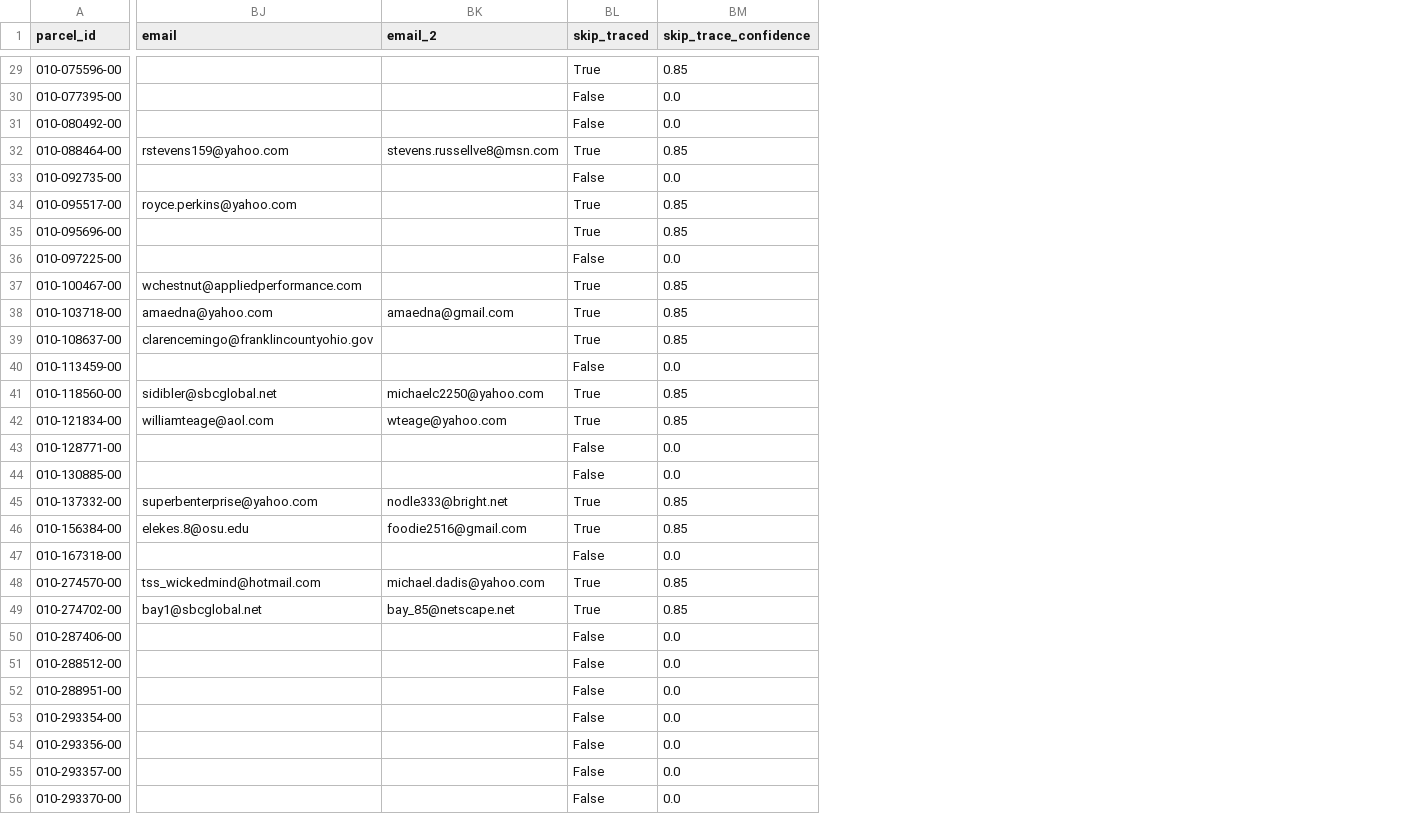
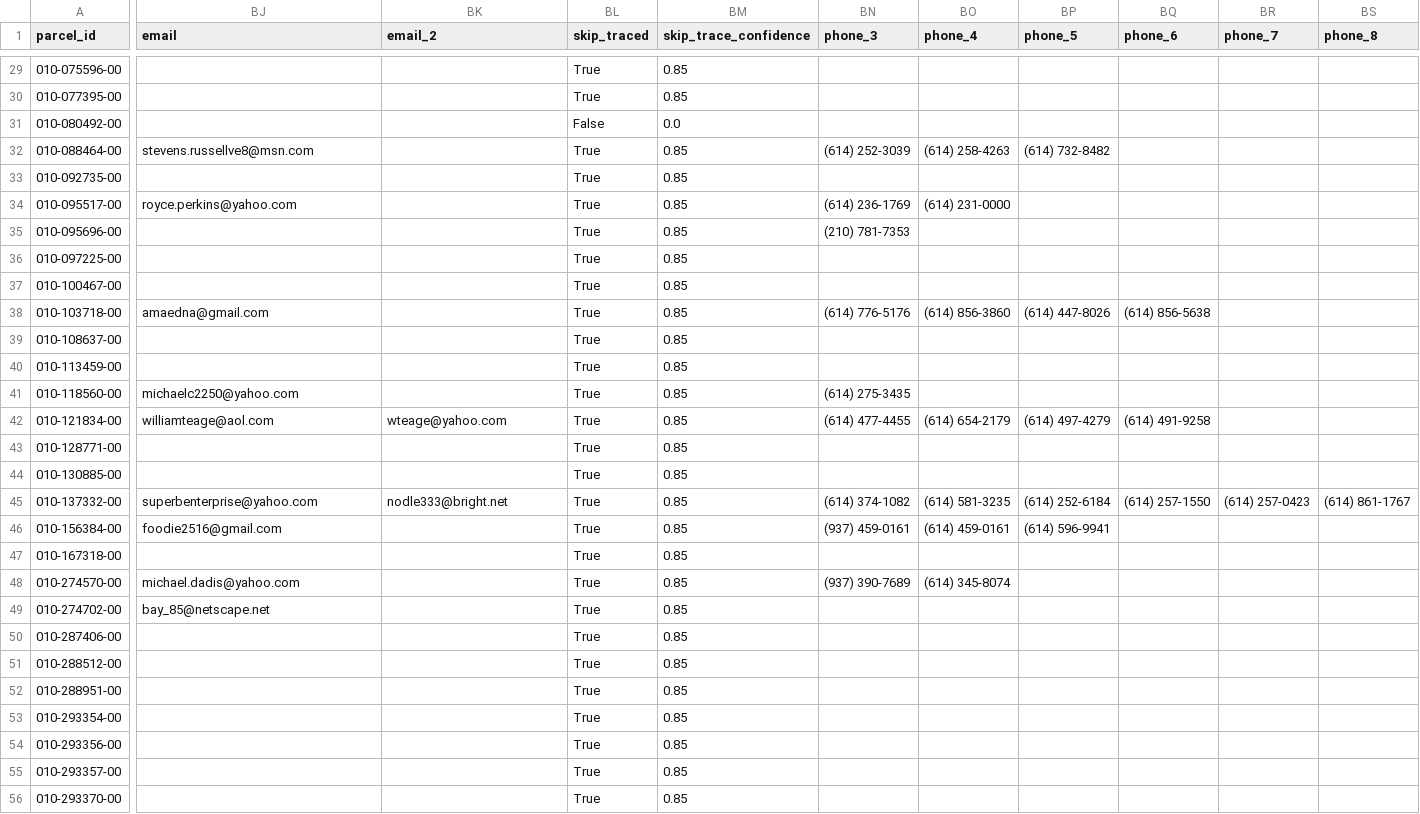
Before and after one commit to wshumbusho5-pixel/Aerial-leads, a CSV file: data/sellers/processed/all_leads_real.csv, drawn as a sheet; only a part is shown, gaps mark what is left out; the diff covers the shown part only; the diff names each change by its address in the sheet, - before the commit and + after, or states it on an @@ line.

```diff
--- a/data/sellers/processed/all_leads_real.csv
+++ b/data/sellers/processed/all_leads_real.csv
+column BN (phone_3), rows 32-48: (614) 252-3039 |  | (614) 236-1769 | (210) 781-7353 |  |  | (614) 776-5176 |  |  | (614) 275-3435 | (614) 477-4455 |  |  | (614) 374-1082 | (937) 459-0161 |  | (937) 390-7689
+column BO (phone_4), rows 32-48: (614) 258-4263 |  | (614) 231-0000 |  |  |  | (614) 856-3860 |  |  |  | (614) 654-2179 |  |  | (614) 581-3235 | (614) 459-0161 |  | (614) 345-8074
+column BP (phone_5), rows 32-46: (614) 732-8482 |  |  |  |  |  | (614) 447-8026 |  |  |  | (614) 497-4279 |  |  | (614) 252-6184 | (614) 596-9941
+column BQ (phone_6), rows 38-45: (614) 856-5638 |  |  |  | (614) 491-9258 |  |  | (614) 257-1550
+column BR (phone_7), row 45: (614) 257-0423
+column BS (phone_8), row 45: (614) 861-1767
-BL30 (skip_traced): False
+BL30 (skip_traced): True
-BM30 (skip_trace_confidence): 0.0
+BM30 (skip_trace_confidence): 0.85
-BJ32 (email): rstevens159@yahoo.com
+BJ32 (email): stevens.russellve8@msn.com
-BK32 (email_2): stevens.russellve8@msn.com
+BK32 (email_2): (empty)
-BL33 (skip_traced): False
+BL33 (skip_traced): True
-BM33 (skip_trace_confidence): 0.0
+BM33 (skip_trace_confidence): 0.85
-BL36 (skip_traced): False
+BL36 (skip_traced): True
-BM36 (skip_trace_confidence): 0.0
+BM36 (skip_trace_confidence): 0.85
-BJ37 (email): wchestnut@appliedperformance.com
+BJ37 (email): (empty)
-BJ38 (email): amaedna@yahoo.com
+BJ38 (email): amaedna@gmail.com
-BK38 (email_2): amaedna@gmail.com
+BK38 (email_2): (empty)
-BJ39 (email): clarencemingo@franklincountyohio.gov
+BJ39 (email): (empty)
-BL40 (skip_traced): False
+BL40 (skip_traced): True
-BM40 (skip_trace_confidence): 0.0
+BM40 (skip_trace_confidence): 0.85
-BJ41 (email): sidibler@sbcglobal.net
+BJ41 (email): michaelc2250@yahoo.com
-BK41 (email_2): michaelc2250@yahoo.com
+BK41 (email_2): (empty)
-BL43:BL44 (skip_traced): False
+BL43:BL44 (skip_traced): True
-BM43:BM44 (skip_trace_confidence): 0.0
+BM43:BM44 (skip_trace_confidence): 0.85
-BJ46 (email): elekes.8@osu.edu
+BJ46 (email): foodie2516@gmail.com
-BK46 (email_2): foodie2516@gmail.com
+BK46 (email_2): (empty)
-BL47 (skip_traced): False
+BL47 (skip_traced): True
-BM47 (skip_trace_confidence): 0.0
+BM47 (skip_trace_confidence): 0.85
-BJ48 (email): tss_wickedmind@hotmail.com
+BJ48 (email): michael.dadis@yahoo.com
-BK48 (email_2): michael.dadis@yahoo.com
+BK48 (email_2): (empty)
-BJ49 (email): bay1@sbcglobal.net
+BJ49 (email): bay_85@netscape.net
-BK49 (email_2): bay_85@netscape.net
+BK49 (email_2): (empty)
-BL50:BL56 (skip_traced): False
+BL50:BL56 (skip_traced): True
-BM50:BM56 (skip_trace_confidence): 0.0
+BM50:BM56 (skip_trace_confidence): 0.85
```
Also changed, not shown: 42 edited cells elsewhere in this file, data/sellers/processed/columbus_oh_all_leads.csv, data/sellers/processed/columbus_oh_tier_1_leads.csv, 1 other file.
